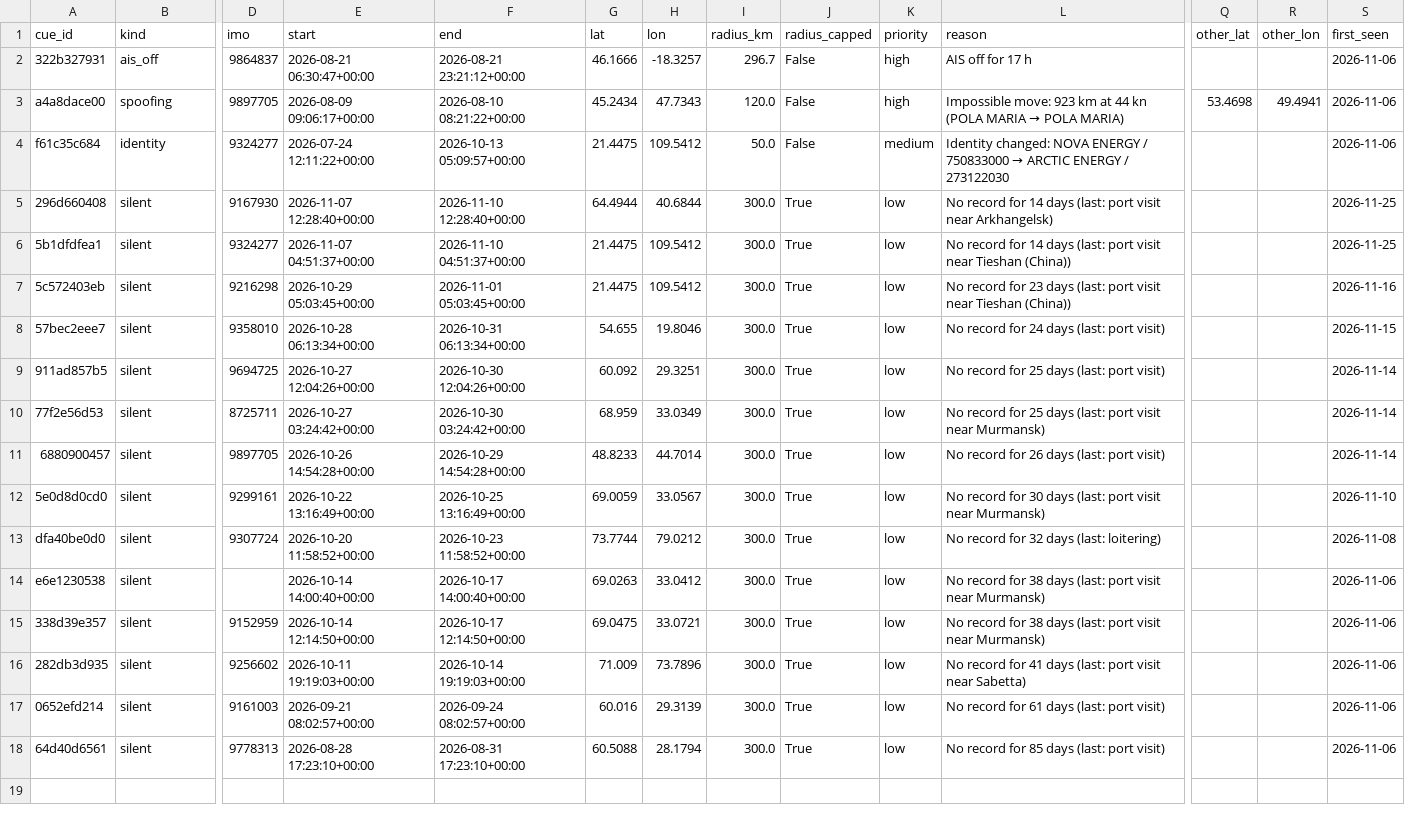
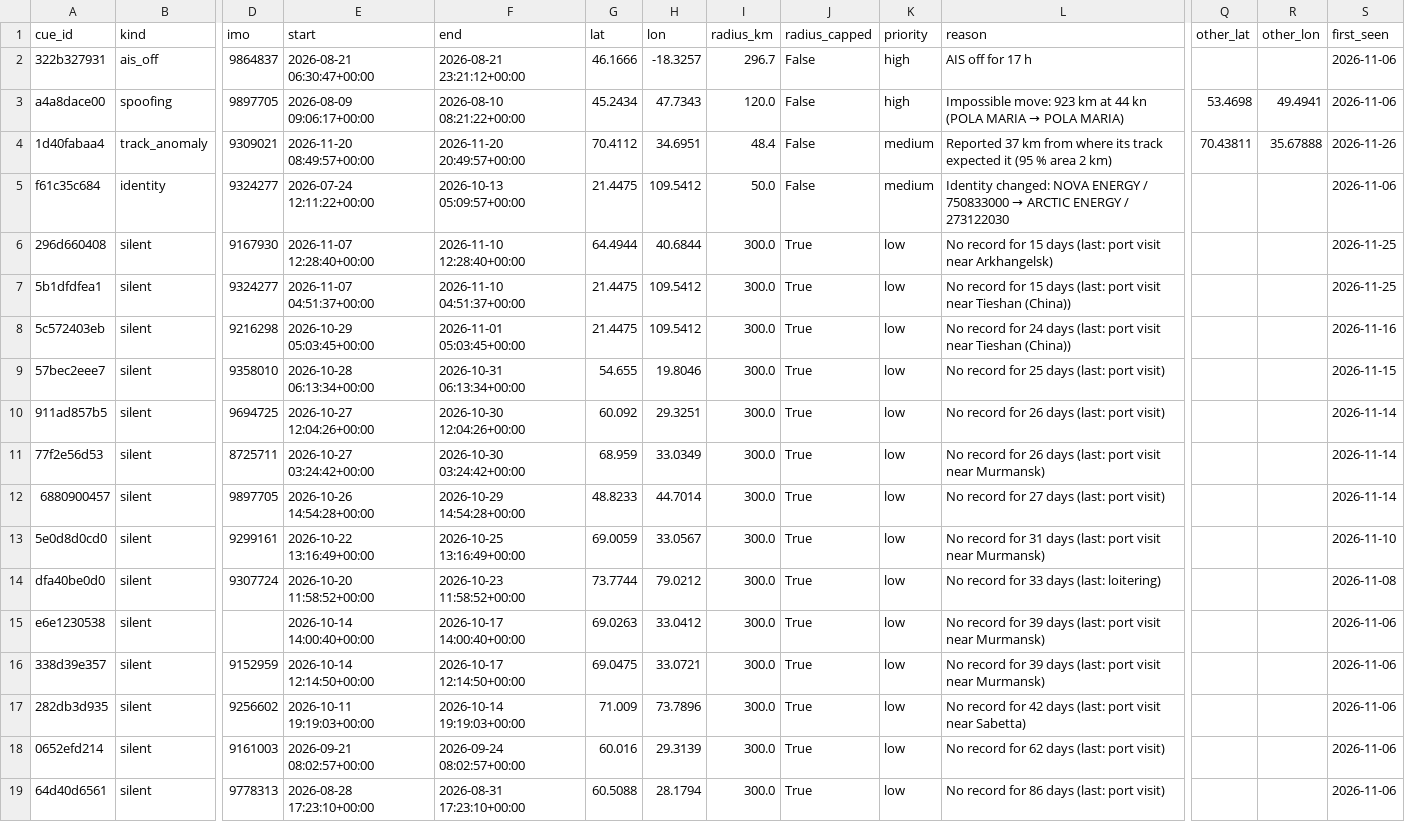
Before and after one commit to snevitt2015/Arctic-Database-Interface, a CSV file: data/output_cues.csv, drawn as a sheet; only a part is shown, gaps mark what is left out; addresses are those after the commit; rows hold the shown columns only; the diff names each change by its address in the sheet, - before the commit and + after, or states it on an @@ line.

```diff
--- a/data/output_cues.csv
+++ b/data/output_cues.csv
+row 4: 1d40fabaa4 | track_anomaly | 9309021 | 2026-11-20 08:49:57+00:00 | 2026-11-20 20:49:57+00:00 | 70.4112 | 34.6951 | 48.4 | False | medium | Reported 37 km from where its track expected it (95 % area 2 km) | 70.43811 | 35.67888 | 2026-11-26
-L6 (reason): …record for 14 days (last:…
+L6 (reason): …record for 15 days (last:…
-L7 (reason): …record for 14 days (last:…
+L7 (reason): …record for 15 days (last:…
-L8 (reason): …record for 23 days (last:…
+L8 (reason): …record for 24 days (last:…
-L9 (reason): No record for 24 days (last: port visit)
+L9 (reason): No record for 25 days (last: port visit)
-L10 (reason): No record for 25 days (last: port visit)
+L10 (reason): No record for 26 days (last: port visit)
-L11 (reason): …record for 25 days (last:…
+L11 (reason): …record for 26 days (last:…
-L12 (reason): No record for 26 days (last: port visit)
+L12 (reason): No record for 27 days (last: port visit)
-L13 (reason): …record for 30 days (last:…
+L13 (reason): …record for 31 days (last:…
-L14 (reason): No record for 32 days (last: loitering)
+L14 (reason): No record for 33 days (last: loitering)
-L15:L16 (reason): …record for 38 days (last:…
+L15:L16 (reason): …record for 39 days (last:…
-L17 (reason): …record for 41 days (last:…
+L17 (reason): …record for 42 days (last:…
-L18 (reason): No record for 61 days (last: port visit)
+L18 (reason): No record for 62 days (last: port visit)
-L19 (reason): No record for 85 days (last: port visit)
+L19 (reason): No record for 86 days (last: port visit)
```
Also changed, not shown: data/output_predictions.csv, data/output_scenes.csv, 2 other files.
